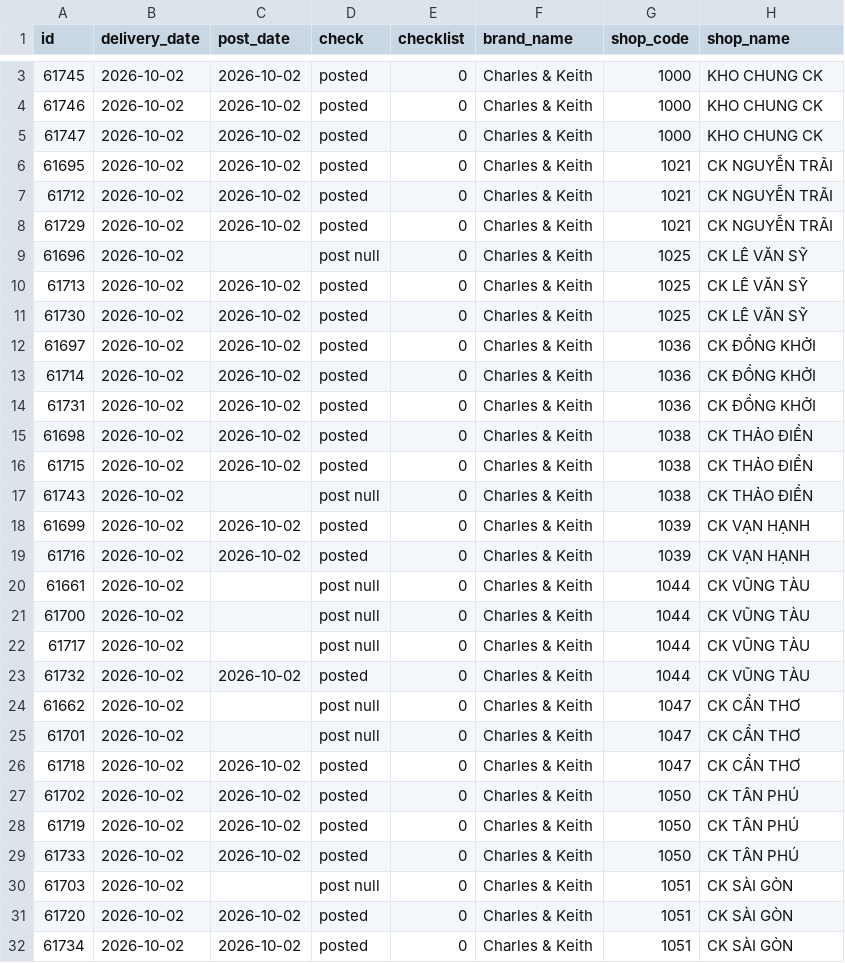
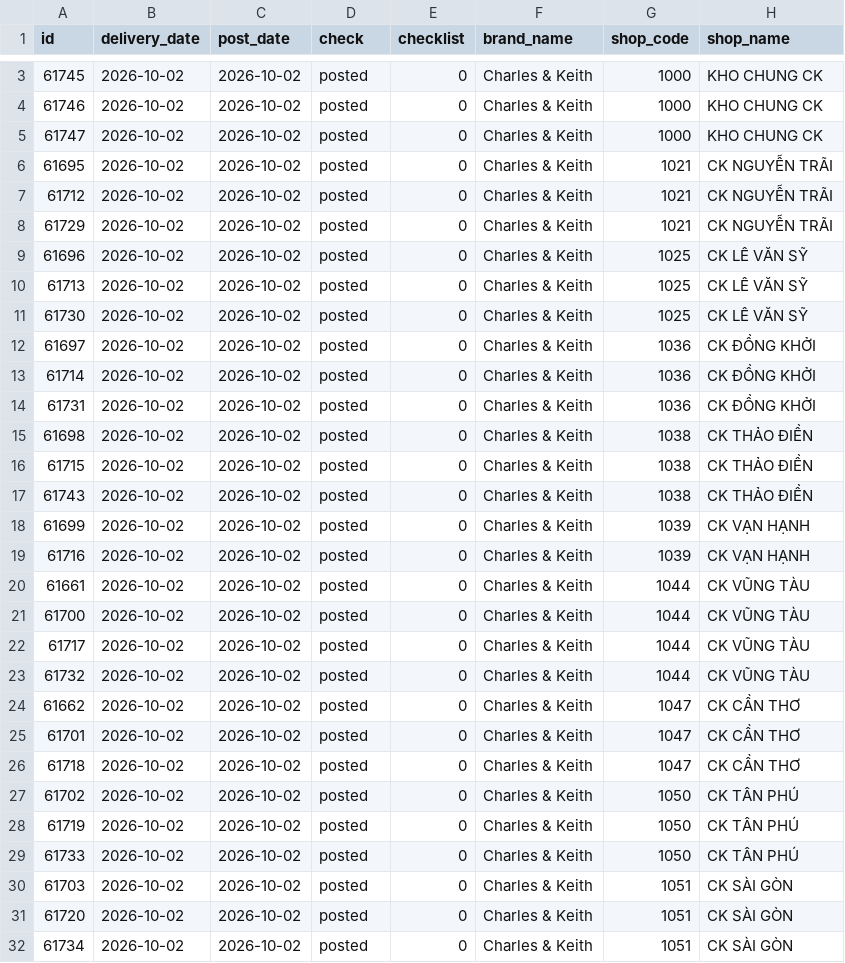
Before and after one commit to thuanmaison113-boop/report, a CSV file: outbound.csv, drawn as a sheet; only a part is shown, gaps mark what is left out; the diff covers the shown part only; the diff names each change by its address in the sheet, - before the commit and + after, or states it on an @@ line.

```diff
--- a/outbound.csv
+++ b/outbound.csv
-C9 (post_date): (empty)
+C9 (post_date): 2026-10-02
-D9 (check): post null
+D9 (check): posted
-C17 (post_date): (empty)
+C17 (post_date): 2026-10-02
-D17 (check): post null
+D17 (check): posted
-C20:C22 (post_date): (empty)
+C20:C22 (post_date): 2026-10-02
-D20:D22 (check): post null
+D20:D22 (check): posted
-C24:C25 (post_date): (empty)
+C24:C25 (post_date): 2026-10-02
-D24:D25 (check): post null
+D24:D25 (check): posted
-C30 (post_date): (empty)
+C30 (post_date): 2026-10-02
-D30 (check): post null
+D30 (check): posted
```
Also changed, not shown: 22 edited cells elsewhere in this file, inbound.csv.
